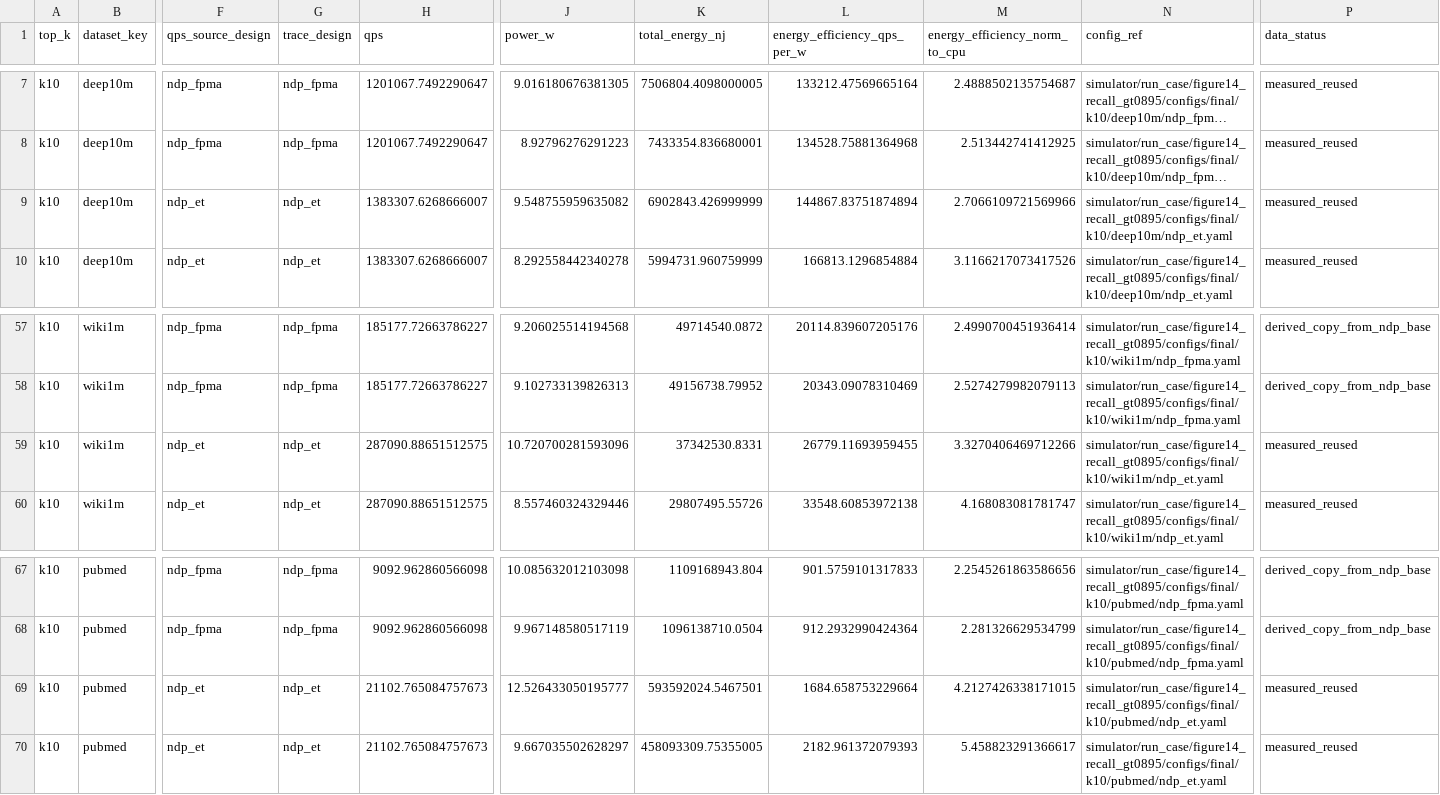
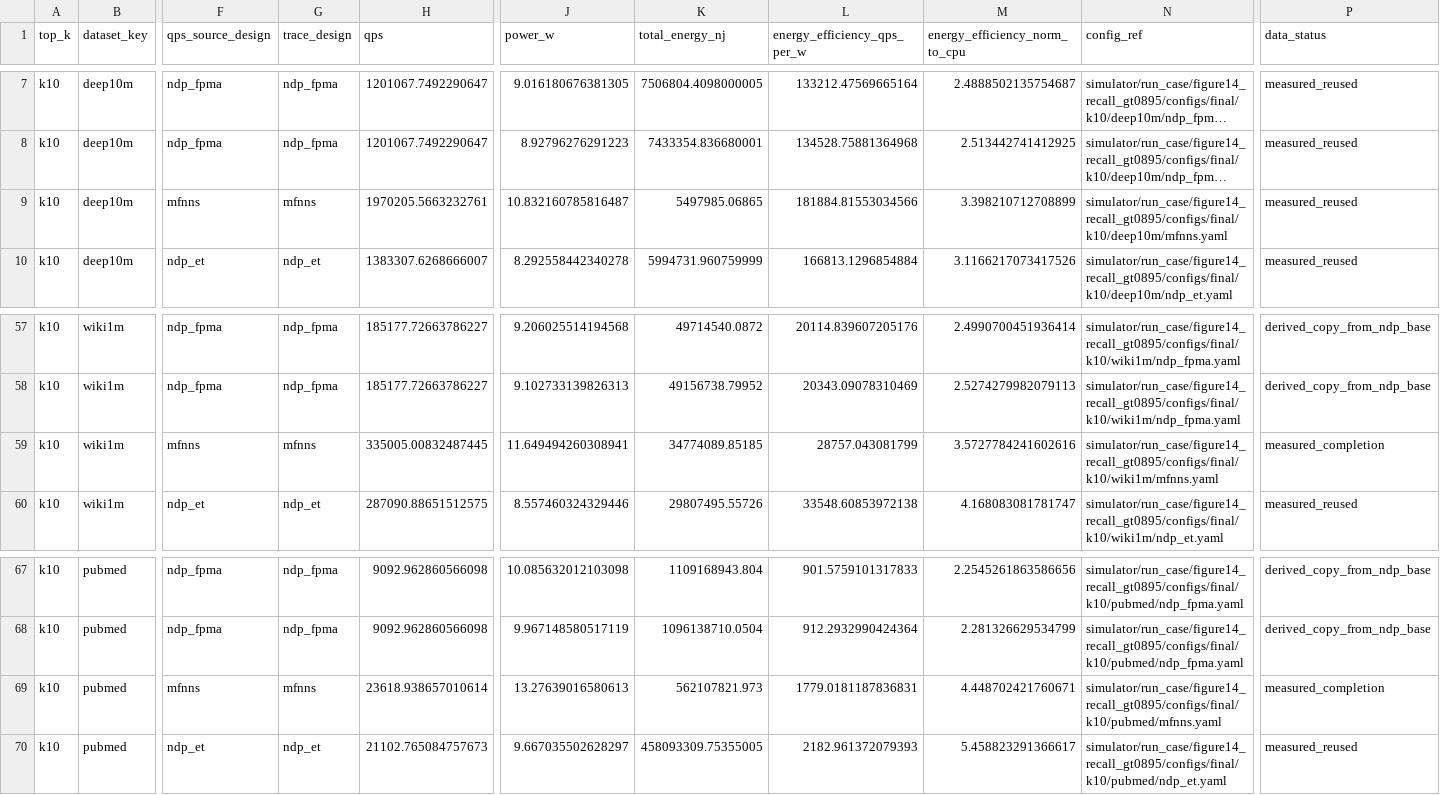
Before and after one commit to CLab-HKUST-GZ/micro59-mfnns, a CSV file: ae/figure16/data/figure16_energy_efficiency.csv, drawn as a sheet; only a part is shown, gaps mark what is left out; long unchanged cells end in …; the diff covers the shown part only; the diff names each change by its address in the sheet, - before the commit and + after, or states it on an @@ line.

Commit message:
Restore MFNNS memory energy for NMP-Base-ET

```diff
--- a/ae/figure16/data/figure16_energy_efficiency.csv
+++ b/ae/figure16/data/figure16_energy_efficiency.csv
-F9 (qps_source_design): ndp_et
+F9 (qps_source_design): mfnns
-G9 (trace_design): ndp_et
+G9 (trace_design): mfnns
-H9 (qps): 1383307.6268666007
+H9 (qps): 1970205.5663232761
-J9 (power_w): 9.548755959635082
+J9 (power_w): 10.832160785816487
-K9 (total_energy_nj): 6902843.426999999
+K9 (total_energy_nj): 5497985.06865
-L9 (energy_efficiency_qps_per_w): 144867.83751874894
+L9 (energy_efficiency_qps_per_w): 181884.81553034566
-M9 (energy_efficiency_norm_to_cpu): 2.7066109721569966
+M9 (energy_efficiency_norm_to_cpu): 3.398210712708899
-N9 (config_ref): simulator/run_case/figure14_recall_gt0895/configs/final/k10/deep10m/ndp_et.yaml
+N9 (config_ref): simulator/run_case/figure14_recall_gt0895/configs/final/k10/deep10m/mfnns.yaml
-F59 (qps_source_design): ndp_et
+F59 (qps_source_design): mfnns
-G59 (trace_design): ndp_et
+G59 (trace_design): mfnns
-H59 (qps): 287090.88651512575
+H59 (qps): 335005.00832487445
-J59 (power_w): 10.720700281593096
+J59 (power_w): 11.649494260308941
-K59 (total_energy_nj): 37342530.8331
+K59 (total_energy_nj): 34774089.85185
-L59 (energy_efficiency_qps_per_w): 26779.11693959455
+L59 (energy_efficiency_qps_per_w): 28757.043081799
-M59 (energy_efficiency_norm_to_cpu): 3.3270406469712266
+M59 (energy_efficiency_norm_to_cpu): 3.5727784241602616
-N59 (config_ref): simulator/run_case/figure14_recall_gt0895/configs/final/k10/wiki1m/ndp_et.yaml
+N59 (config_ref): simulator/run_case/figure14_recall_gt0895/configs/final/k10/wiki1m/mfnns.yaml
-P59 (data_status): measured_reused
+P59 (data_status): measured_completion
-F69 (qps_source_design): ndp_et
+F69 (qps_source_design): mfnns
-G69 (trace_design): ndp_et
+G69 (trace_design): mfnns
-H69 (qps): 21102.765084757673
+H69 (qps): 23618.938657010614
-J69 (power_w): 12.526433050195777
+J69 (power_w): 13.27639016580613
-K69 (total_energy_nj): 593592024.5467501
+K69 (total_energy_nj): 562107821.973
-L69 (energy_efficiency_qps_per_w): 1684.658753229664
+L69 (energy_efficiency_qps_per_w): 1779.0181187836831
-M69 (energy_efficiency_norm_to_cpu): 4.2127426338171015
+M69 (energy_efficiency_norm_to_cpu): 4.448702421760671
-N69 (config_ref): simulator/run_case/figure14_recall_gt0895/configs/final/k10/pubmed/ndp_et.yaml
+N69 (config_ref): simulator/run_case/figure14_recall_gt0895/configs/final/k10/pubmed/mfnns.yaml
-P69 (data_status): measured_reused
+P69 (data_status): measured_completion
```
Also changed, not shown: 36 edited cells elsewhere in this file, ae/figure16/output/figure16_summary.tsv, ae/figure17/data/figure17_energy_breakdown.csv, 12 other files.
